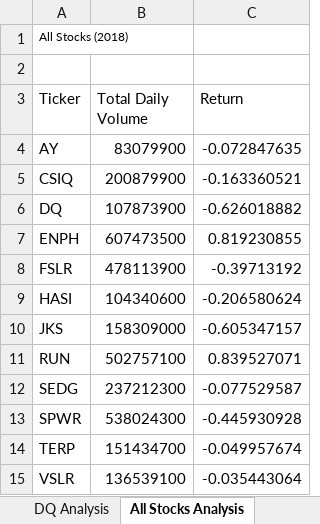
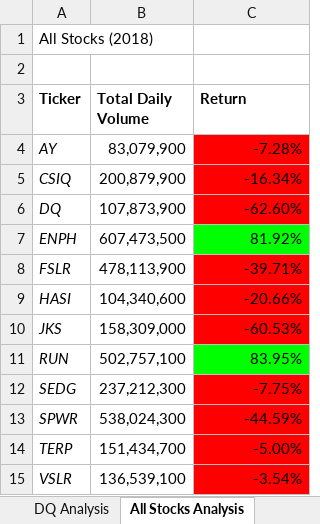
Before and after one commit to jeffblando/stock-analysis, an Excel workbook: green_stocks macro.xlsm, sheet All Stocks Analysis, drawn as a sheet; values as stored, in another font and other column widths than the file's, no borders; charts and pictures not drawn; the diff names each change by its address in the sheet, - before the commit and + after, or states it on an @@ line.

Commit message:
add buttons and formatting

```diff
--- a/green_stocks macro.xlsm (sheet All Stocks Analysis)
+++ b/green_stocks macro.xlsm (sheet All Stocks Analysis)
@@ A1 text size: larger @@
-A3:C3 bold: off
+A3:C3 bold: on
-A4:A15 italic: off
+A4:A15 italic: on
-B4 (Total Daily Volume): 83079900
+B4 (Total Daily Volume): 83,079,900
-C4 (Return): -0.072847635
+C4 (Return): -7.28%
-C4:C6 fill: none
+C4:C6 fill: #FF0000
-B5 (Total Daily Volume): 200879900
+B5 (Total Daily Volume): 200,879,900
-C5 (Return): -0.163360521
+C5 (Return): -16.34%
-B6 (Total Daily Volume): 107873900
+B6 (Total Daily Volume): 107,873,900
-C6 (Return): -0.626018882
+C6 (Return): -62.60%
-B7 (Total Daily Volume): 607473500
+B7 (Total Daily Volume): 607,473,500
-C7 (Return): 0.819230855
+C7 (Return): 81.92%
-C7 fill: none
+C7 fill: #00FF00
-B8 (Total Daily Volume): 478113900
+B8 (Total Daily Volume): 478,113,900
-C8 (Return): -0.39713192
+C8 (Return): -39.71%
-C8:C10 fill: none
+C8:C10 fill: #FF0000
-B9 (Total Daily Volume): 104340600
+B9 (Total Daily Volume): 104,340,600
-C9 (Return): -0.206580624
+C9 (Return): -20.66%
-B10 (Total Daily Volume): 158309000
+B10 (Total Daily Volume): 158,309,000
-C10 (Return): -0.605347157
+C10 (Return): -60.53%
-B11 (Total Daily Volume): 502757100
+B11 (Total Daily Volume): 502,757,100
-C11 (Return): 0.839527071
+C11 (Return): 83.95%
-C11 fill: none
+C11 fill: #00FF00
-B12 (Total Daily Volume): 237212300
+B12 (Total Daily Volume): 237,212,300
-C12 (Return): -0.077529587
+C12 (Return): -7.75%
-C12:C15 fill: none
+C12:C15 fill: #FF0000
-B13 (Total Daily Volume): 538024300
+B13 (Total Daily Volume): 538,024,300
-C13 (Return): -0.445930928
+C13 (Return): -44.59%
-B14 (Total Daily Volume): 151434700
+B14 (Total Daily Volume): 151,434,700
-C14 (Return): -0.049957674
+C14 (Return): -5.00%
-B15 (Total Daily Volume): 136539100
+B15 (Total Daily Volume): 136,539,100
-C15 (Return): -0.035443064
+C15 (Return): -3.54%
```
Also changed, not shown: charts or pictures.
